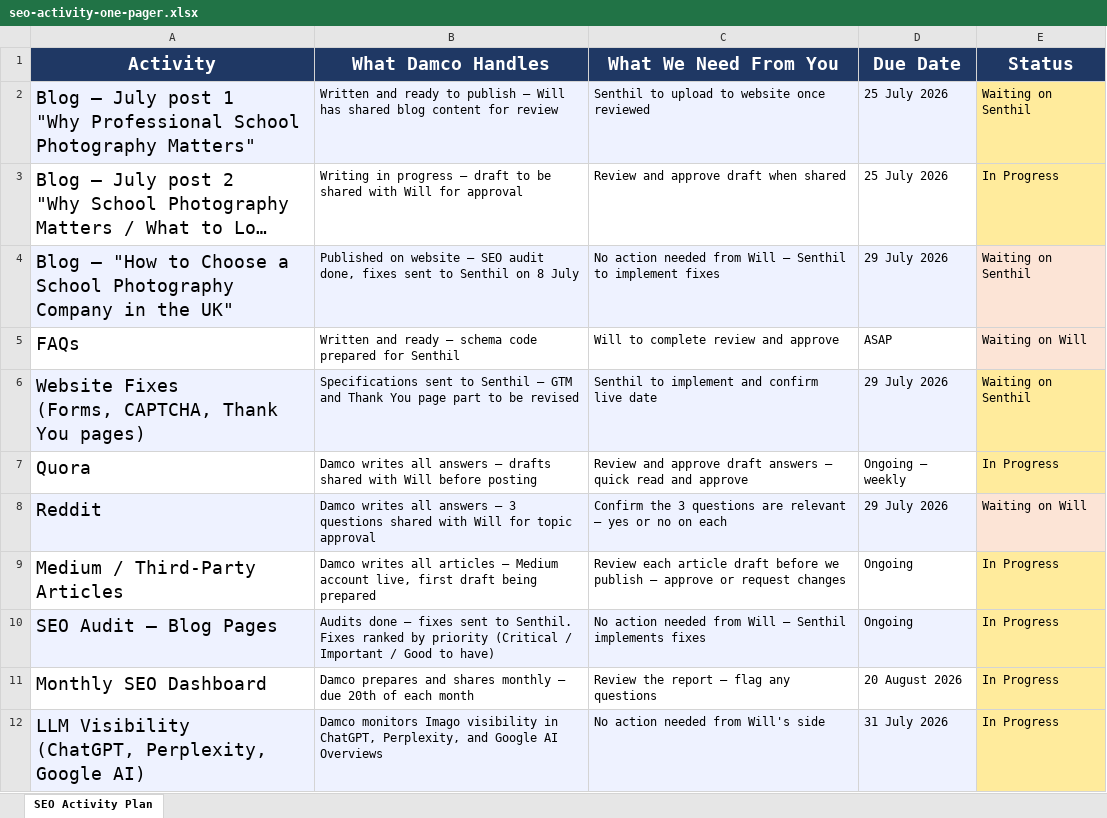
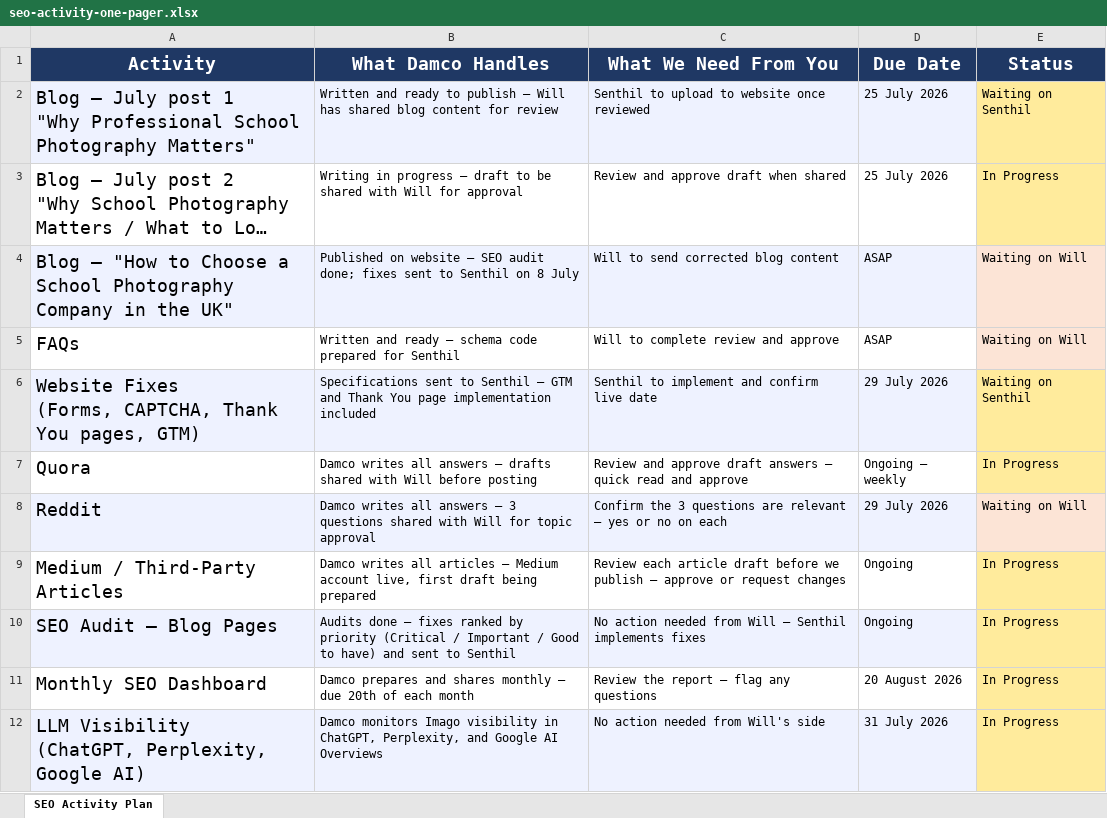
Before and after one commit to ashishv-VI/imago, an Excel workbook: research/seo-activity-one-pager.xlsx, sheet SEO Activity Plan, drawn as a sheet; long unchanged cells end in …; values as stored, in another font and other column widths than the file's, no borders; the diff names each change by its address in the sheet, - before the commit and + after, or states it on an @@ line.

```diff
--- a/research/seo-activity-one-pager.xlsx (sheet SEO Activity Plan)
+++ b/research/seo-activity-one-pager.xlsx (sheet SEO Activity Plan)
-B4 (What Damco Handles): …SEO audit done, fixes sent…
+B4 (What Damco Handles): …SEO audit done; fixes sent…
-C4 (What We Need From You): No action needed from Will — Senthil to implement fixes
+C4 (What We Need From You): Will to send corrected blog content
-D4 (Due Date): 29 July 2026
+D4 (Due Date): ASAP
-E4 (Status): Waiting on Senthil
+E4 (Status): Waiting on Will
-A6 (Activity): …Thank You pages)
+A6 (Activity): …Thank You pages, GTM)
-B6 (What Damco Handles): …You page part to be revised
+B6 (What Damco Handles): …You page implementation included
-B10 (What Damco Handles): …— fixes sent to Senthil. Fixes ranked by priority (Critical / Important / Good to have)
+B10 (What Damco Handles): …— fixes ranked by priority (Critical / Important / Good to have) and sent to Senthil
```
